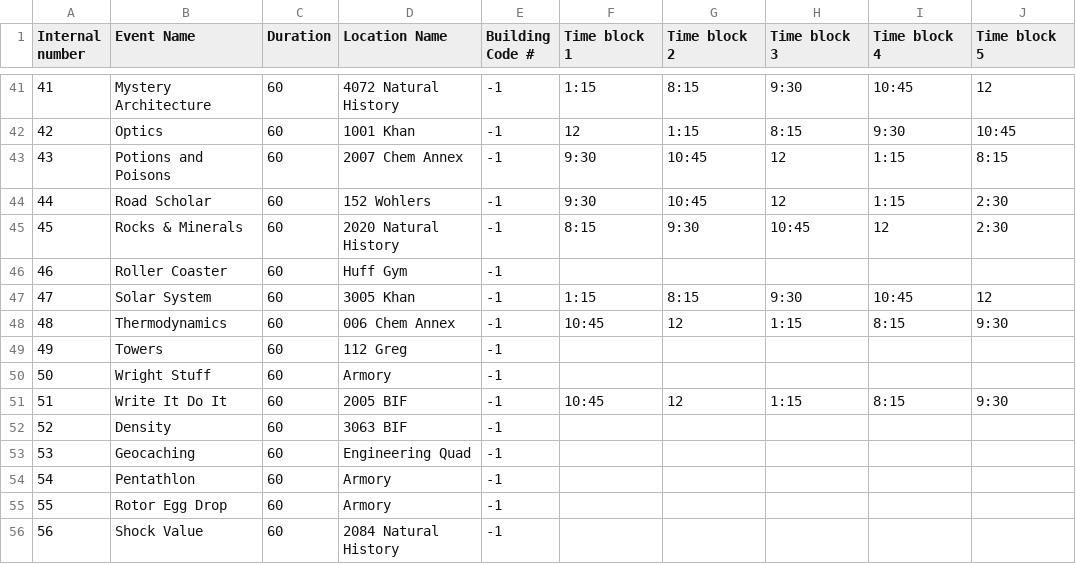
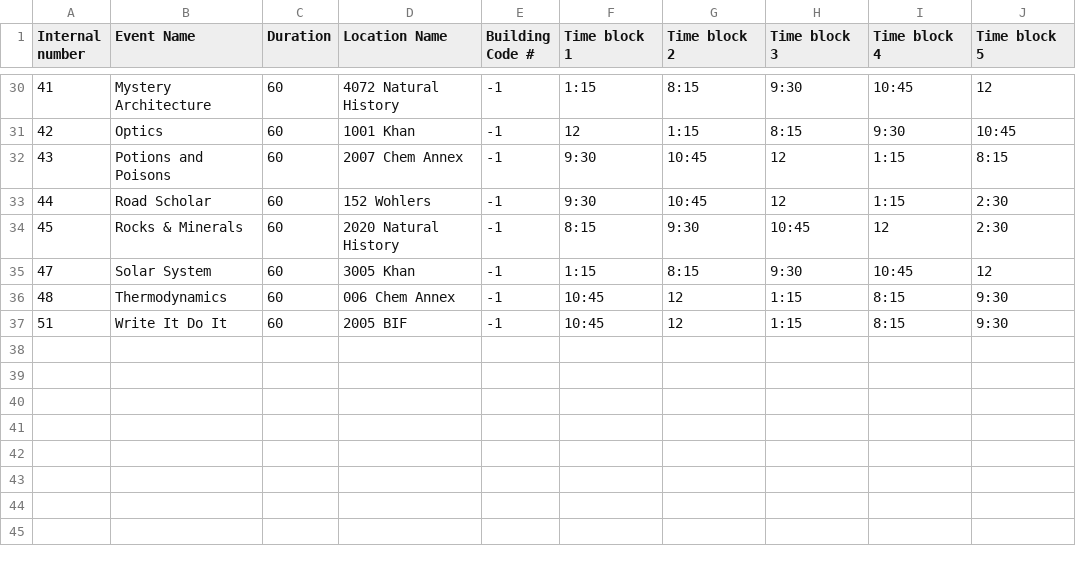
Before and after one commit to oortsang/ISO-State-2018, a CSV file: Updatable Files/Tests.csv, drawn as a sheet; only a part is shown, gaps mark what is left out; the diff covers the shown part only; the diff names each change by its address in the sheet, - before the commit and + after, or states it on an @@ line.

```diff
--- a/Updatable Files/Tests.csv
+++ b/Updatable Files/Tests.csv
-row 46: 46 | Roller Coaster | 60 | Huff Gym | -1
-row 49: 49 | Towers | 60 | 112 Greg | -1
-row 50: 50 | Wright Stuff | 60 | Armory | -1
-row 52: 52 | Density | 60 | 3063 BIF | -1
-row 53: 53 | Geocaching | 60 | Engineering Quad | -1
-row 54: 54 | Pentathlon | 60 | Armory | -1
-row 55: 55 | Rotor Egg Drop | 60 | Armory | -1
-row 56: 56 | Shock Value | 60 | 2084 Natural History | -1
```
Also changed, not shown: 11 removed rows elsewhere in this file.
